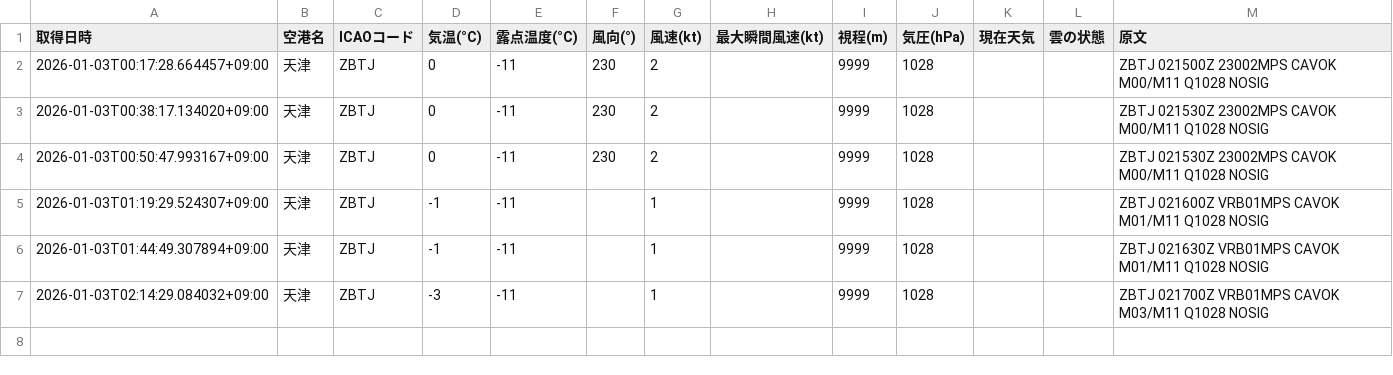
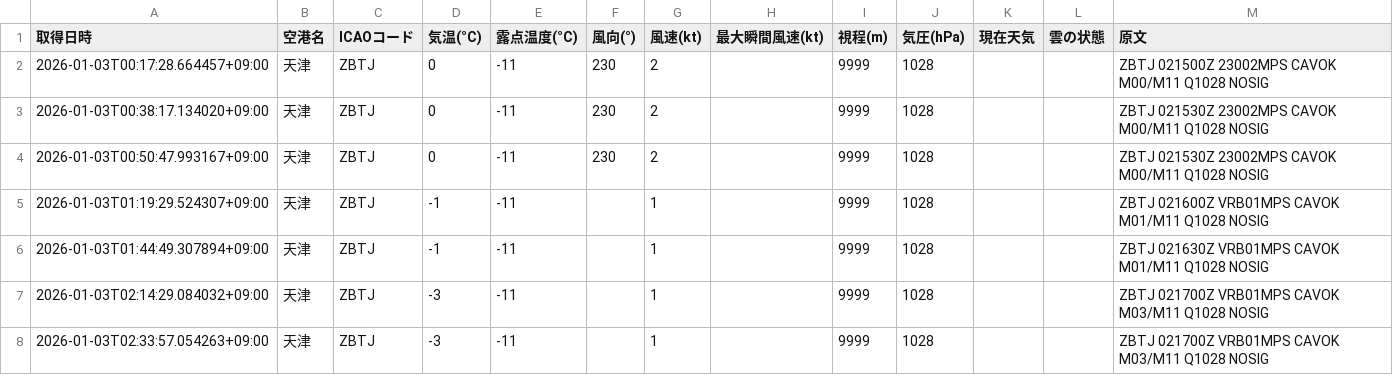
Before and after one commit to sun-1090/MATER-and-TAF, a CSV file: data/天津/metar_2026-01-03.csv, drawn as a sheet.

```diff
--- a/data/天津/metar_2026-01-03.csv
+++ b/data/天津/metar_2026-01-03.csv
@@ -7 +7,2 @@
 2026-01-03T02:14:29.084032+09:00,天津,ZBTJ,-3,-11,,1,,9999,1028,,,ZBTJ 021700Z VRB01MPS CAVOK M03/M11 Q1028 NOSIG
+2026-01-03T02:33:57.054263+09:00,天津,ZBTJ,-3,-11,,1,,9999,1028,,,ZBTJ 021700Z VRB01MPS CAVOK M03/M11 Q1028 NOSIG
```
Also changed, not shown: data/大連/metar_2026-01-03.csv, data/成田/metar_2026-01-03.csv, 1 other file.
